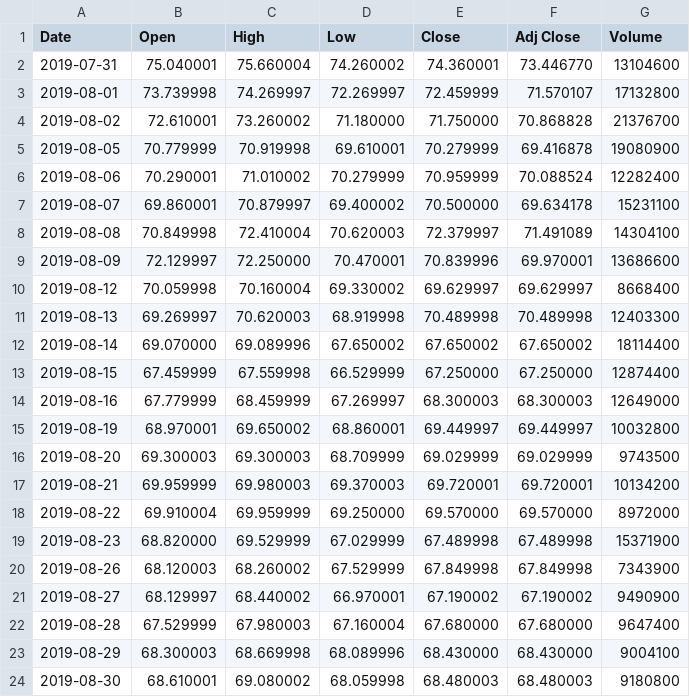
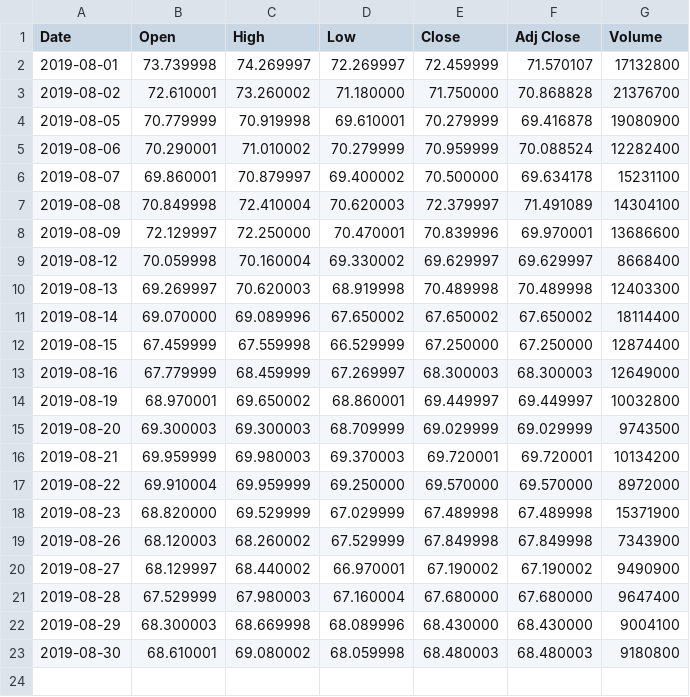
Before and after one commit to Moonman2ks/deep-learning, a CSV file: dataset_test.csv, drawn as a sheet; the diff names each change by its address in the sheet, - before the commit and + after, or states it on an @@ line.

```diff
--- a/dataset_test.csv
+++ b/dataset_test.csv
-row 2: 2019-07-31 | 75.040001 | 75.660004 | 74.260002 | 74.360001 | 73.446770 | 13104600
```
Also changed, not shown: dataset_train.csv, 1 other file.
